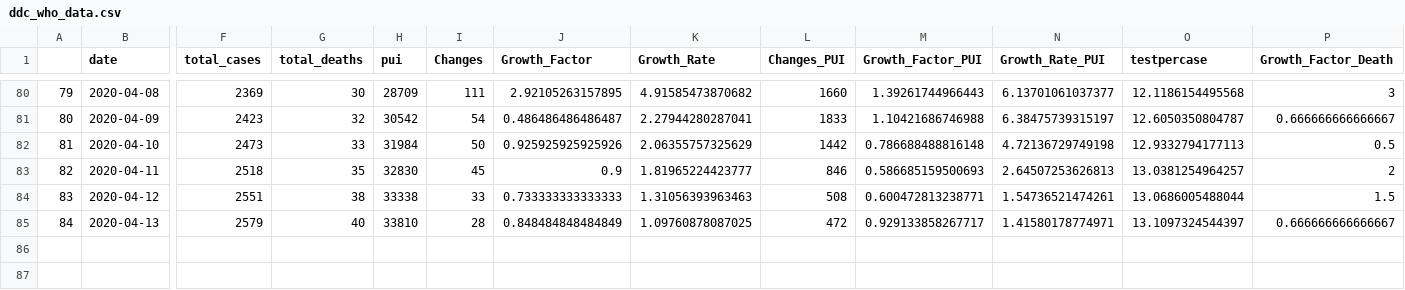
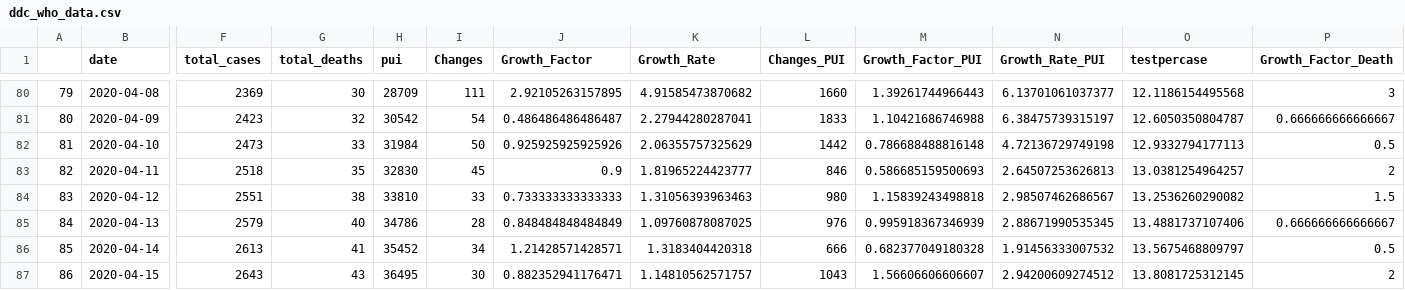
Before and after one commit to PaulApivat/covid, a CSV file: flexdashboard/ddc_who_data.csv, drawn as a sheet; only a part is shown, gaps mark what is left out; rows hold the shown columns only; the diff names each change by its address in the sheet, - before the commit and + after, or states it on an @@ line.

Commit message:
add April 14th and 15th data

```diff
--- a/flexdashboard/ddc_who_data.csv
+++ b/flexdashboard/ddc_who_data.csv
-H84 (pui): 33338
+H84 (pui): 33810
-L84 (Changes_PUI): 508
+L84 (Changes_PUI): 980
-M84 (Growth_Factor_PUI): 0.600472813238771
+M84 (Growth_Factor_PUI): 1.15839243498818
-N84 (Growth_Rate_PUI): 1.54736521474261
+N84 (Growth_Rate_PUI): 2.98507462686567
-O84 (testpercase): 13.0686005488044
+O84 (testpercase): 13.2536260290082
-H85 (pui): 33810
+H85 (pui): 34786
-L85 (Changes_PUI): 472
+L85 (Changes_PUI): 976
-M85 (Growth_Factor_PUI): 0.929133858267717
+M85 (Growth_Factor_PUI): 0.995918367346939
-N85 (Growth_Rate_PUI): 1.41580178774971
+N85 (Growth_Rate_PUI): 2.88671990535345
-O85 (testpercase): 13.1097324544397
+O85 (testpercase): 13.4881737107406
+row 86: 85 | 2020-04-14 | 2613 | 41 | 35452 | 34 | 1.21428571428571 | 1.3183404420318 | 666 | 0.682377049180328 | 1.91456333007532 | 13.5675468809797 | 0.5
+row 87: 86 | 2020-04-15 | 2643 | 43 | 36495 | 30 | 0.882352941176471 | 1.14810562571757 | 1043 | 1.56606606606607 | 2.94200609274512 | 13.8081725312145 | 2
```
Also changed, not shown: 2 other files.
